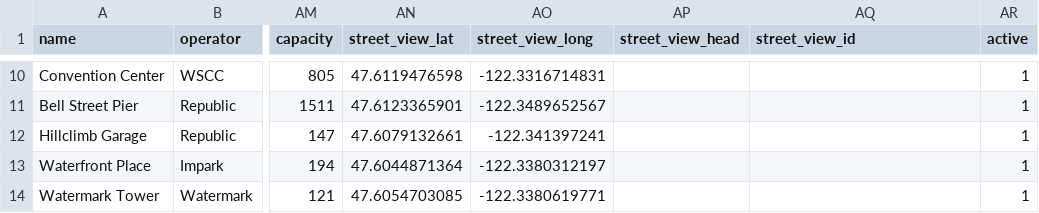
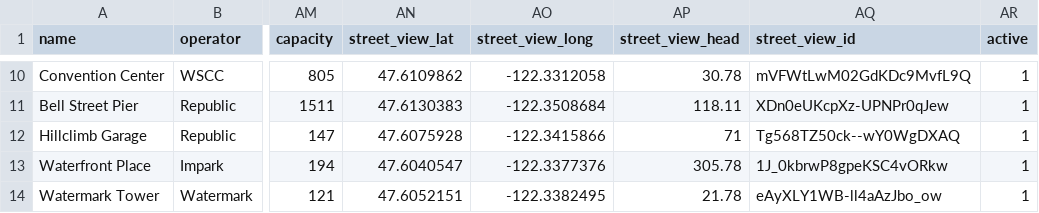
Before and after one commit to prkng/process, a CSV file: prkng_process/data/lots_seattle.csv, drawn as a sheet; only a part is shown, gaps mark what is left out; the diff covers the shown part only; the diff names each change by its address in the sheet, - before the commit and + after, or states it on an @@ line.

Commit message:
add streetviews to seattle lots

```diff
--- a/prkng_process/data/lots_seattle.csv
+++ b/prkng_process/data/lots_seattle.csv
-AN10 (street_view_lat): 47.6119476598
+AN10 (street_view_lat): 47.6109862
-AO10 (street_view_long): -122.3316714831
+AO10 (street_view_long): -122.3312058
-AP10 (street_view_head): (empty)
+AP10 (street_view_head): 30.78
-AQ10 (street_view_id): (empty)
+AQ10 (street_view_id): mVFWtLwM02GdKDc9MvfL9Q
-AN11 (street_view_lat): 47.6123365901
+AN11 (street_view_lat): 47.6130383
-AO11 (street_view_long): -122.3489652567
+AO11 (street_view_long): -122.3508684
-AP11 (street_view_head): (empty)
+AP11 (street_view_head): 118.11
-AQ11 (street_view_id): (empty)
+AQ11 (street_view_id): XDn0eUKcpXz-UPNPr0qJew
-AN12 (street_view_lat): 47.6079132661
+AN12 (street_view_lat): 47.6075928
-AO12 (street_view_long): -122.341397241
+AO12 (street_view_long): -122.3415866
-AP12 (street_view_head): (empty)
+AP12 (street_view_head): 71
-AQ12 (street_view_id): (empty)
+AQ12 (street_view_id): Tg568TZ50ck--wY0WgDXAQ
-AN13 (street_view_lat): 47.6044871364
+AN13 (street_view_lat): 47.6040547
-AO13 (street_view_long): -122.3380312197
+AO13 (street_view_long): -122.3377376
-AP13 (street_view_head): (empty)
+AP13 (street_view_head): 305.78
-AQ13 (street_view_id): (empty)
+AQ13 (street_view_id): 1J_0kbrwP8gpeKSC4vORkw
-AN14 (street_view_lat): 47.6054703085
+AN14 (street_view_lat): 47.6052151
-AO14 (street_view_long): -122.3380619771
+AO14 (street_view_long): -122.3382495
-AP14 (street_view_head): (empty)
+AP14 (street_view_head): 21.78
-AQ14 (street_view_id): (empty)
+AQ14 (street_view_id): eAyXLY1WB-ll4aAzJbo_ow
```
Also changed, not shown: 32 edited cells elsewhere in this file.
